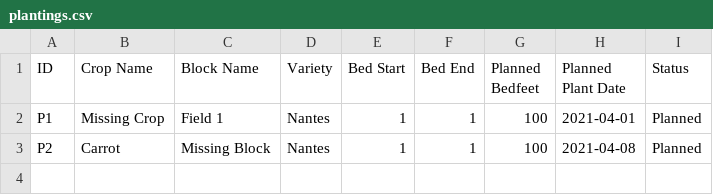
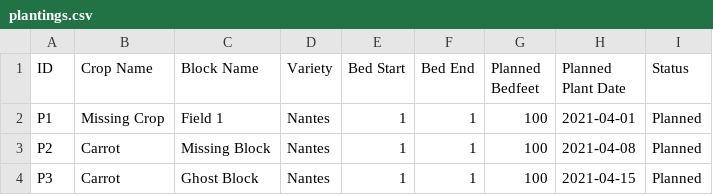
Before and after one commit to MrAllatta/farm, a CSV file: data/import_fixtures/mismatch/year_2021/plantings.csv, drawn as a sheet; the diff names each change by its address in the sheet, - before the commit and + after, or states it on an @@ line.

```diff
--- a/data/import_fixtures/mismatch/year_2021/plantings.csv
+++ b/data/import_fixtures/mismatch/year_2021/plantings.csv
+row 4: P3 | Carrot | Ghost Block | Nantes | 1 | 1 | 100 | 2021-04-15 | Planned
```
Also changed, not shown: data/import_fixtures/mismatch/crop_sales_formats.csv, 10 other files.
